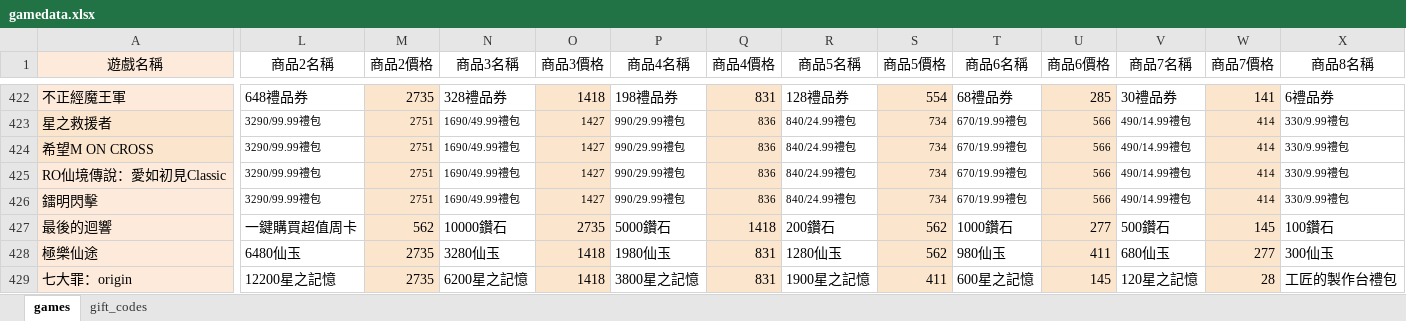
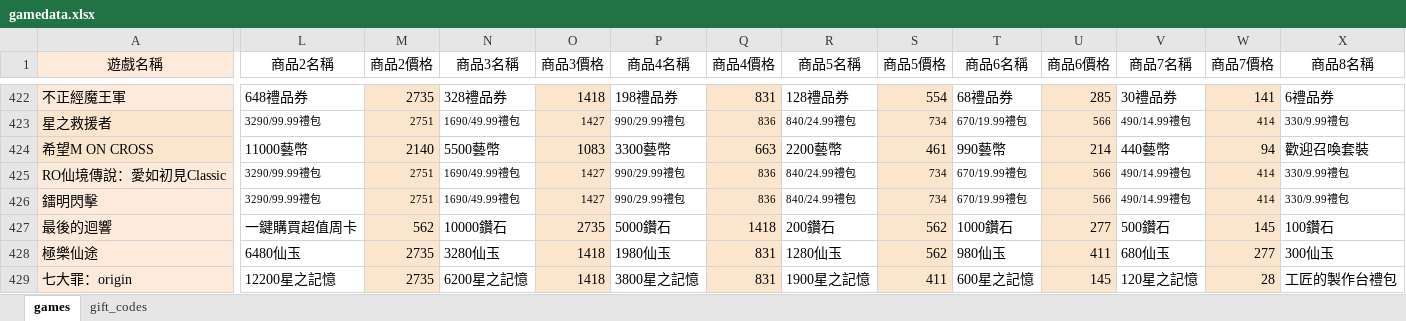
Before and after one commit to diva3322/SSBuy-web, an Excel workbook: detail_giftcode/data/gamedata.xlsx, sheet games, drawn as a sheet; only a part is shown, gaps mark what is left out; values as stored, in another font and other column widths than the file's, no borders; the diff covers the shown part only; the diff names each change by its address in the sheet, - before the commit and + after, or states it on an @@ line.

```diff
--- a/detail_giftcode/data/gamedata.xlsx (sheet games)
+++ b/detail_giftcode/data/gamedata.xlsx (sheet games)
-L424 (商品2名稱): 3290/99.99禮包
+L424 (商品2名稱): 11000藝幣
@@ L424:X424 text size: larger @@
-M424 (商品2價格): 2751
+M424 (商品2價格): 2140
-N424 (商品3名稱): 1690/49.99禮包
+N424 (商品3名稱): 5500藝幣
-O424 (商品3價格): 1427
+O424 (商品3價格): 1083
-P424 (商品4名稱): 990/29.99禮包
+P424 (商品4名稱): 3300藝幣
-Q424 (商品4價格): 836
+Q424 (商品4價格): 663
-R424 (商品5名稱): 840/24.99禮包
+R424 (商品5名稱): 2200藝幣
-S424 (商品5價格): 734
+S424 (商品5價格): 461
-T424 (商品6名稱): 670/19.99禮包
+T424 (商品6名稱): 990藝幣
-U424 (商品6價格): 566
+U424 (商品6價格): 214
-V424 (商品7名稱): 490/14.99禮包
+V424 (商品7名稱): 440藝幣
-W424 (商品7價格): 414
+W424 (商品7價格): 94
-X424 (商品8名稱): 330/9.99禮包
+X424 (商品8名稱): 歡迎召喚套裝
```
Also changed, not shown: 39 edited cells and cell formats elsewhere in this sheet, 4 other files.
